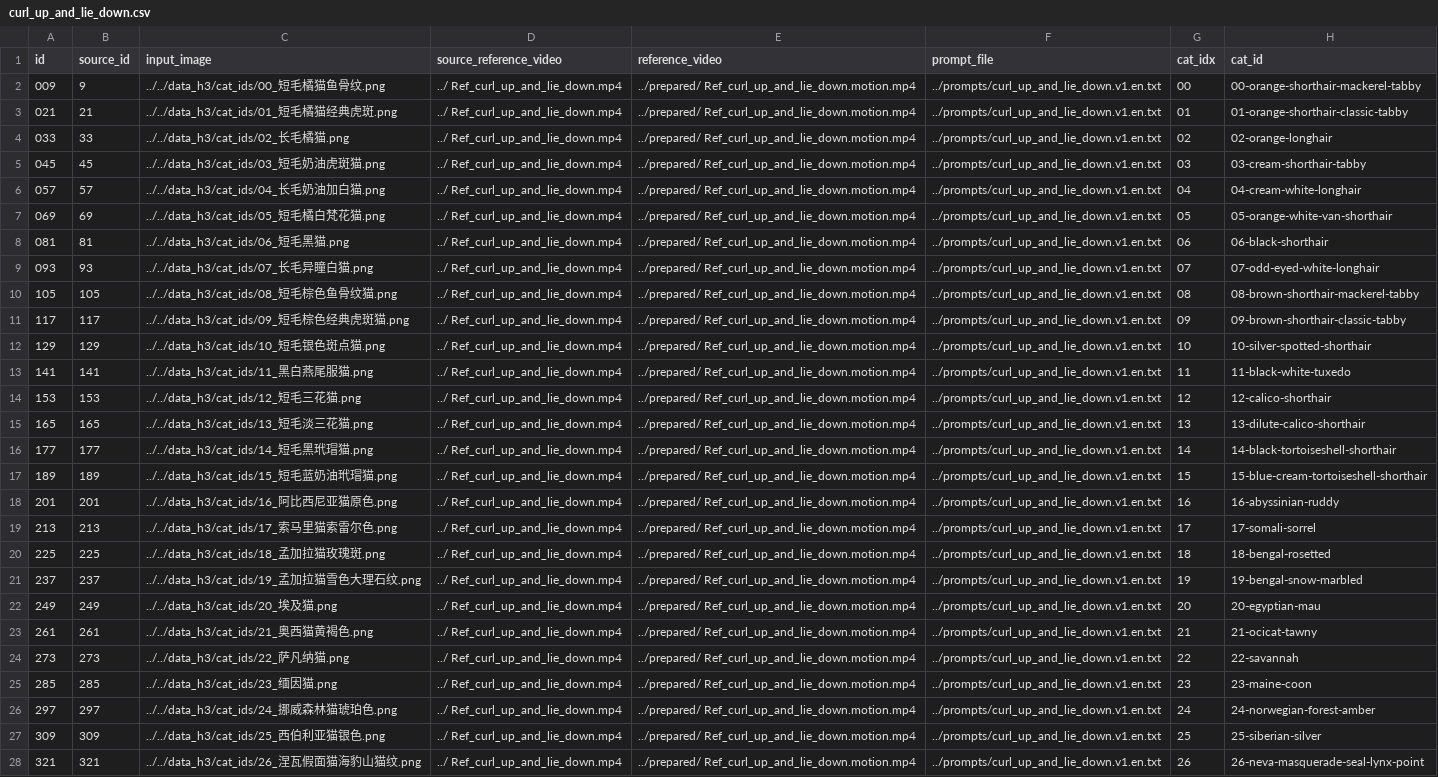
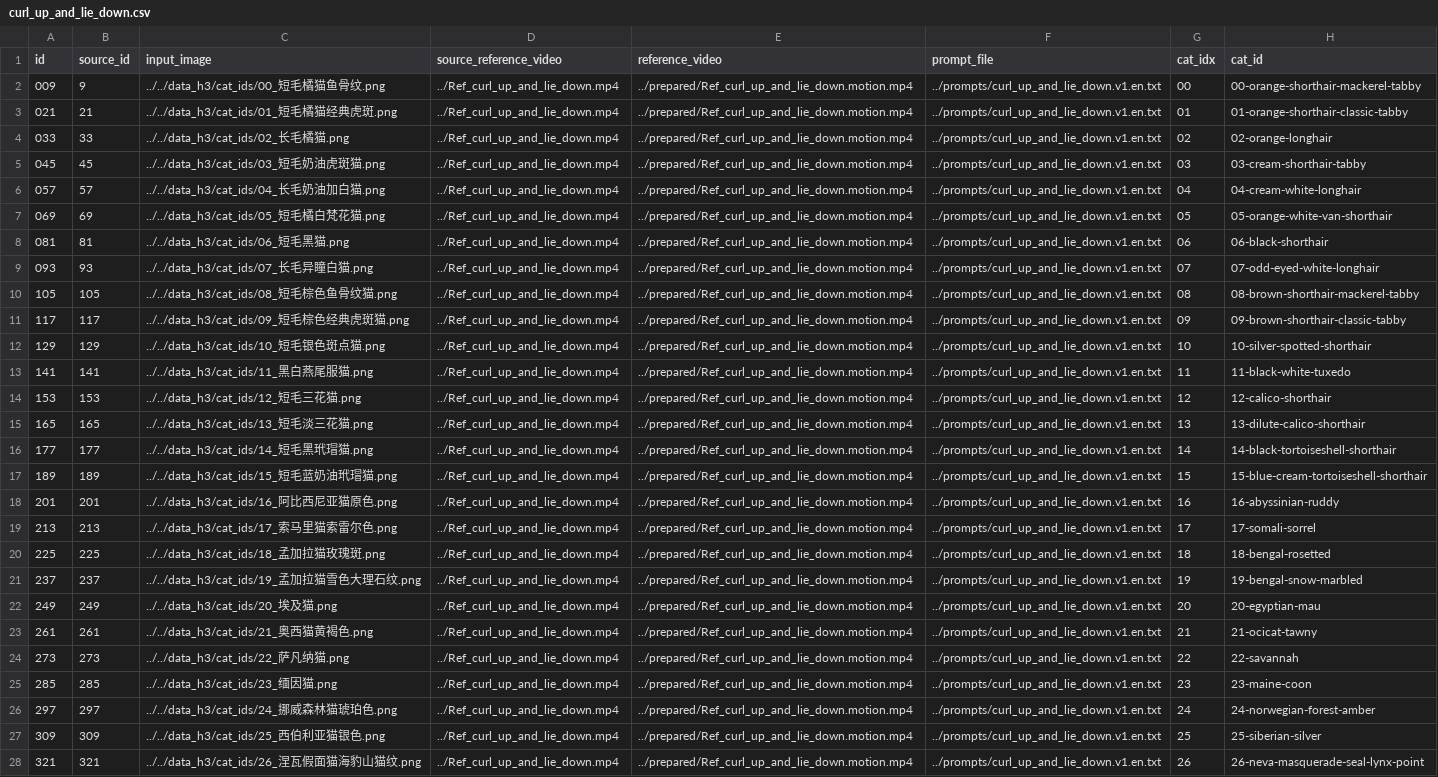
Before and after one commit to zonghui-liu-opt/MiniMax-H3, a CSV file: exp_Ref2VA/metadata/curl_up_and_lie_down.csv, drawn as a sheet; only a part is shown; the diff covers the shown part only; the diff names each change by its address in the sheet, - before the commit and + after, or states it on an @@ line.

Commit message:
Fix leading space in curl-up reference video and metadata paths

```diff
--- a/exp_Ref2VA/metadata/curl_up_and_lie_down.csv
+++ b/exp_Ref2VA/metadata/curl_up_and_lie_down.csv
-D2:D28 (source_reference_video): ../ Ref_curl_up_and_lie_down.mp4
+D2:D28 (source_reference_video): ../Ref_curl_up_and_lie_down.mp4
-E2:E28 (reference_video): ../prepared/ Ref_curl_up_and_lie_down.motion.mp4
+E2:E28 (reference_video): ../prepared/Ref_curl_up_and_lie_down.motion.mp4
```
Also changed, not shown: 106 edited cells elsewhere in this file, exp_Ref2VA/metadata_all.csv, exp_Ref2VA/metadata_smoke.csv, 4 other files.
